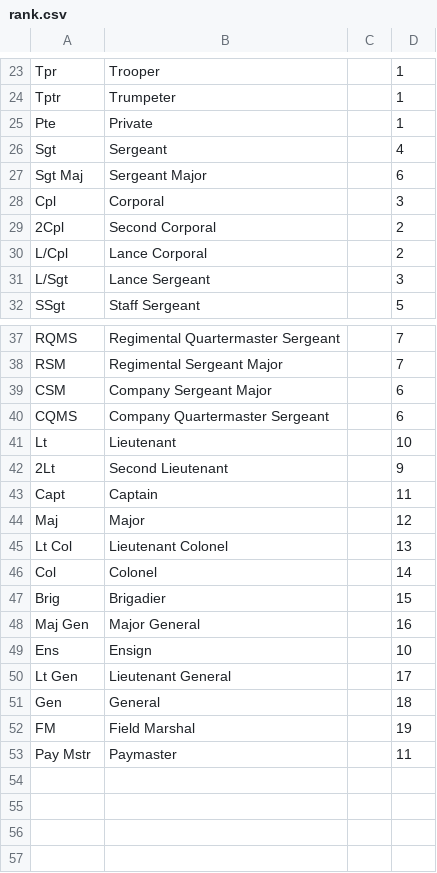
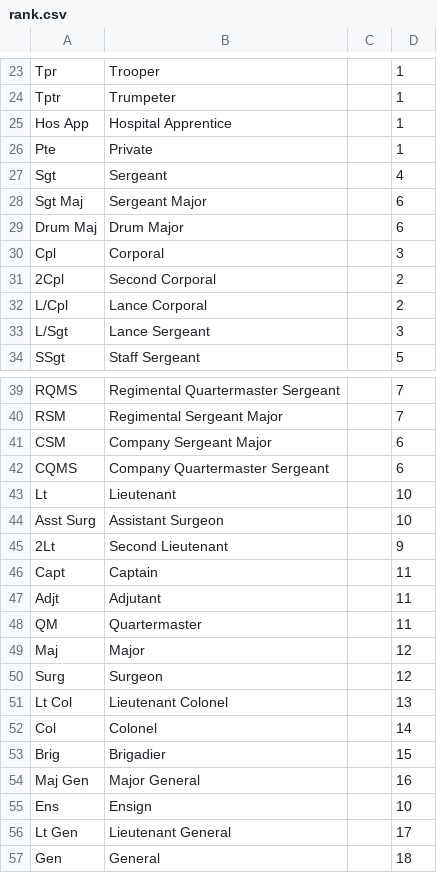
Before and after one commit to tigersmuseum/soldiers, a CSV file: data/rank.csv, drawn as a sheet; only a part is shown, gaps mark what is left out; the shorter side is filled out with more unchanged rows; the diff names each change by its address in the sheet, - before the commit and + after, or states it on an @@ line.

Commit message:
a few additions

```diff
--- a/data/rank.csv
+++ b/data/rank.csv
+row 25: Hos App | Hospital Apprentice |  | 1
+row 29: Drum Maj | Drum Major |  | 6
+row 44: Asst Surg | Assistant Surgeon |  | 10
+row 47: Adjt | Adjutant |  | 11
+row 48: QM | Quartermaster |  | 11
+row 50: Surg | Surgeon |  | 12
```
